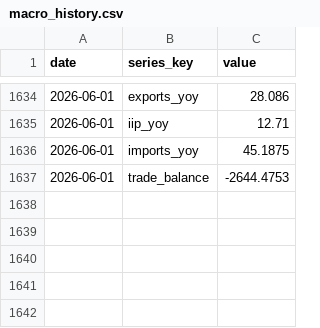
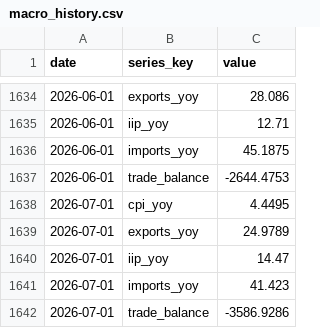
Before and after one commit to BrosPartners/liquidity-crawler, a CSV file: data/macro_history.csv, drawn as a sheet; only a part is shown, gaps mark what is left out; the diff names each change by its address in the sheet, - before the commit and + after, or states it on an @@ line.

```diff
--- a/data/macro_history.csv
+++ b/data/macro_history.csv
+row 1638: 2026-07-01 | cpi_yoy | 4.4495
+row 1639: 2026-07-01 | exports_yoy | 24.9789
+row 1640: 2026-07-01 | iip_yoy | 14.47
+row 1641: 2026-07-01 | imports_yoy | 41.423
+row 1642: 2026-07-01 | trade_balance | -3586.9286
```
Also changed, not shown: data/bond_yield.csv, data/interbank_rates.csv, 9 other files.
